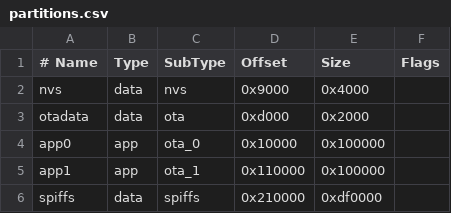
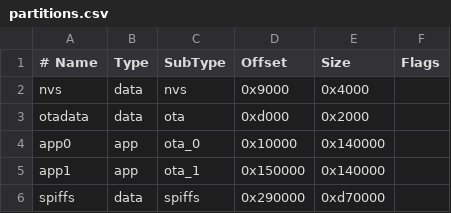
Before and after one commit to seanhammett/Rfx_4, a CSV file: partitions.csv, drawn as a sheet.

```diff
--- a/partitions.csv
+++ b/partitions.csv
@@ -3,4 +3,4 @@ nvs,      data, nvs,     0x9000,  0x4000,
 otadata,  data, ota,     0xd000,  0x2000,
-app0,     app,  ota_0,   0x10000, 0x100000,
-app1,     app,  ota_1,   0x110000, 0x100000,
-spiffs,   data, spiffs,  0x210000, 0xdf0000,
+app0,     app,  ota_0,   0x10000, 0x140000,
+app1,     app,  ota_1,   0x150000, 0x140000,
+spiffs,   data, spiffs,  0x290000, 0xd70000,
```
Also changed, not shown: 8 other files.
